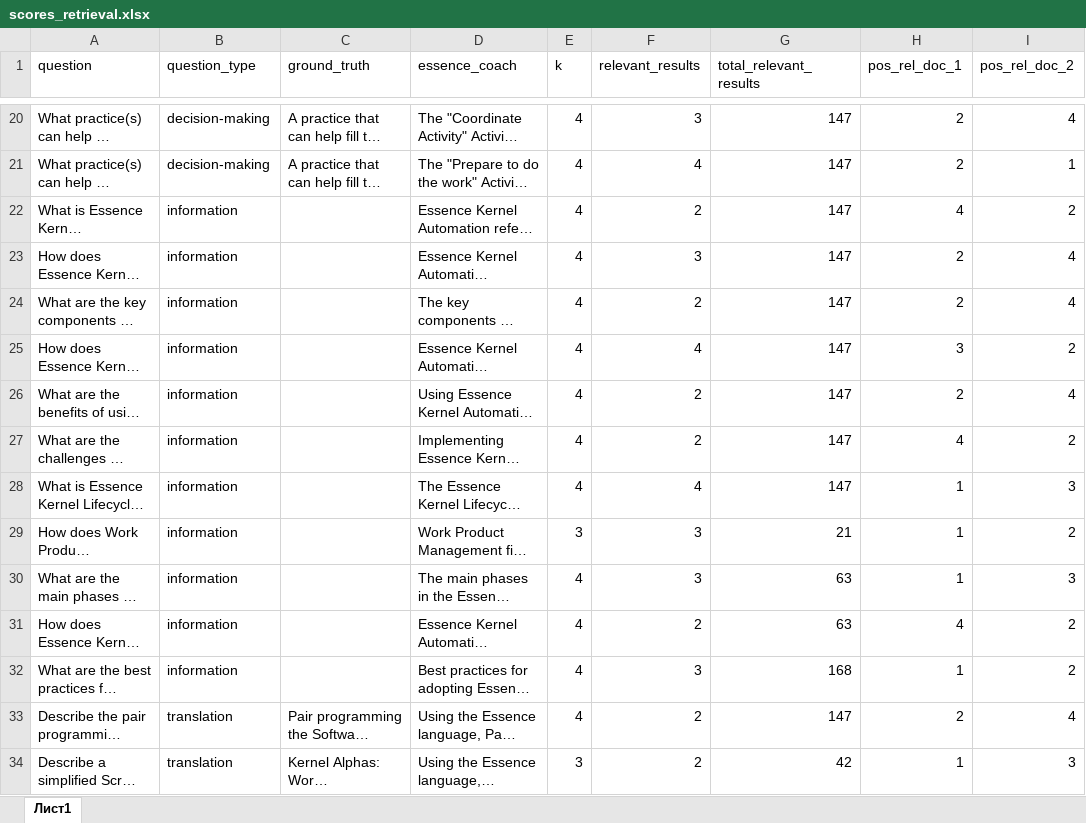
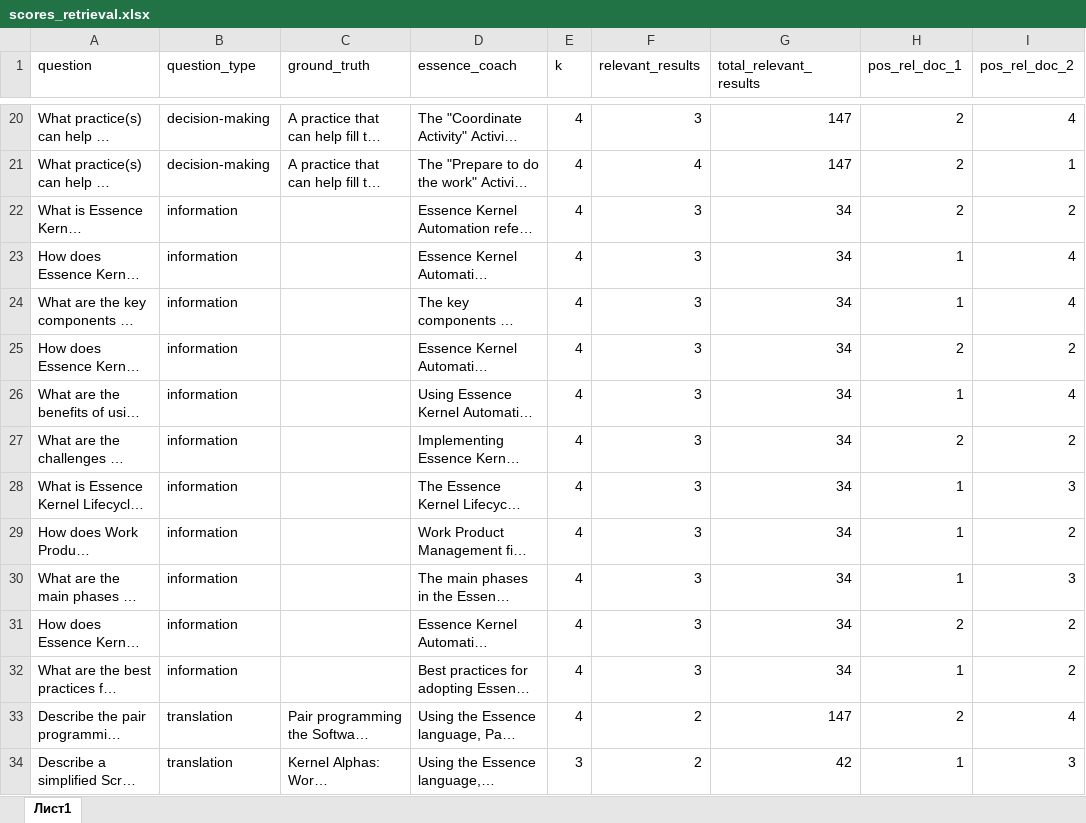
Before and after one commit to sonianicoletti/Essence_LLM, an Excel workbook: evaluation/scores_retrieval.xlsx, sheet Лист1, drawn as a sheet; only a part is shown, gaps mark what is left out; long unchanged cells end in …; values as stored, in another font and other column widths than the file's, no borders; charts and pictures not drawn; the diff names each change by its address in the sheet, - before the commit and + after, or states it on an @@ line.

Commit message:
Task 1
Updated total_relevant_results
Added avg_metrics_task_0.txt with Precision@K, MRR, and MAP for Task 0.
Created returned_contexts_task_0.xlsx with retrieved contexts for Task 0.
Restored dataset.xlsx, scores_bert.csv, and scores_bert_avg.csv.

```diff
--- a/evaluation/scores_retrieval.xlsx (sheet Лист1)
+++ b/evaluation/scores_retrieval.xlsx (sheet Лист1)
-F22 (relevant_results): 2
+F22 (relevant_results): 3
-G22:G28 (total_relevant_results): 147
+G22:G28 (total_relevant_results): 34
-H22 (pos_rel_doc_1): 4
+H22 (pos_rel_doc_1): 2
-H23:H24 (pos_rel_doc_1): 2
+H23:H24 (pos_rel_doc_1): 1
-F24 (relevant_results): 2
+F24 (relevant_results): 3
-F25 (relevant_results): 4
+F25 (relevant_results): 3
-H25 (pos_rel_doc_1): 3
+H25 (pos_rel_doc_1): 2
-F26:F27 (relevant_results): 2
+F26:F27 (relevant_results): 3
-H26 (pos_rel_doc_1): 2
+H26 (pos_rel_doc_1): 1
-H27 (pos_rel_doc_1): 4
+H27 (pos_rel_doc_1): 2
-F28 (relevant_results): 4
+F28 (relevant_results): 3
-E29 (k): 3
+E29 (k): 4
-G29 (total_relevant_results): 21
+G29 (total_relevant_results): 34
-G30:G31 (total_relevant_results): 63
+G30:G31 (total_relevant_results): 34
-F31 (relevant_results): 2
+F31 (relevant_results): 3
-H31 (pos_rel_doc_1): 4
+H31 (pos_rel_doc_1): 2
-G32 (total_relevant_results): 168
+G32 (total_relevant_results): 34
```
Also changed, not shown: 3 other files.
